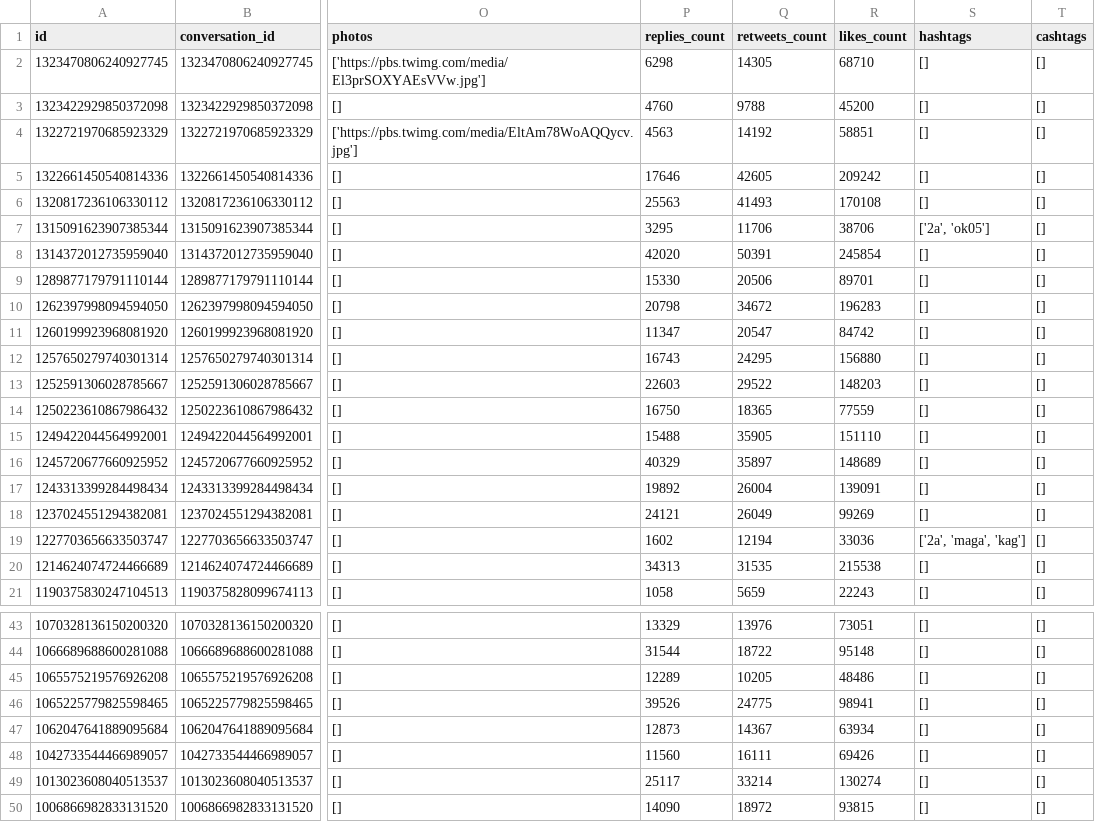
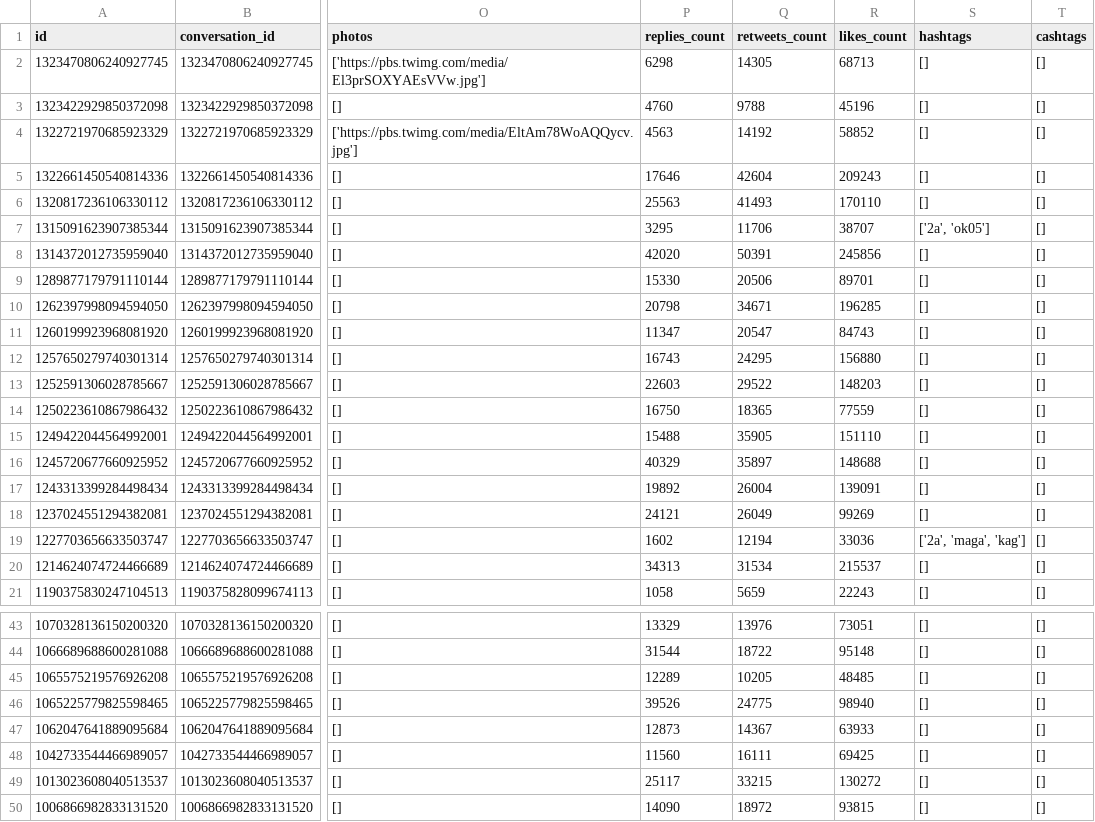
Before and after one commit to contatc2/green_mood_tracker, a CSV file: green_mood_tracker/data/general.csv, drawn as a sheet; only a part is shown, gaps mark what is left out; the diff covers the shown part only; the diff names each change by its address in the sheet, - before the commit and + after, or states it on an @@ line.

Commit message:
finalized the twint dataset for preds

```diff
--- a/green_mood_tracker/data/general.csv
+++ b/green_mood_tracker/data/general.csv
-R2 (likes_count): 68710
+R2 (likes_count): 68713
-R3 (likes_count): 45200
+R3 (likes_count): 45196
-R4 (likes_count): 58851
+R4 (likes_count): 58852
-Q5 (retweets_count): 42605
+Q5 (retweets_count): 42604
-R5 (likes_count): 209242
+R5 (likes_count): 209243
-R6 (likes_count): 170108
+R6 (likes_count): 170110
-R7 (likes_count): 38706
+R7 (likes_count): 38707
-R8 (likes_count): 245854
+R8 (likes_count): 245856
-Q10 (retweets_count): 34672
+Q10 (retweets_count): 34671
-R10 (likes_count): 196283
+R10 (likes_count): 196285
-R11 (likes_count): 84742
+R11 (likes_count): 84743
-R16 (likes_count): 148689
+R16 (likes_count): 148688
-Q20 (retweets_count): 31535
+Q20 (retweets_count): 31534
-R20 (likes_count): 215538
+R20 (likes_count): 215537
-R45 (likes_count): 48486
+R45 (likes_count): 48485
-R46 (likes_count): 98941
+R46 (likes_count): 98940
-R47 (likes_count): 63934
+R47 (likes_count): 63933
-R48 (likes_count): 69426
+R48 (likes_count): 69425
-Q49 (retweets_count): 33214
+Q49 (retweets_count): 33215
-R49 (likes_count): 130274
+R49 (likes_count): 130272
```
Also changed, not shown: 7 edited cells elsewhere in this file, 2 other files.
